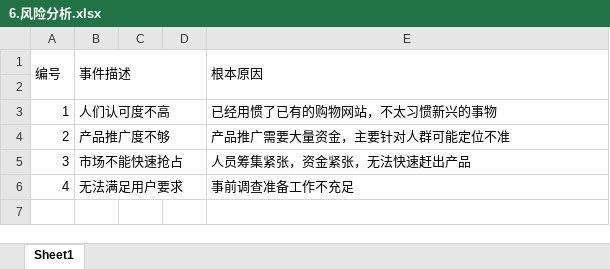
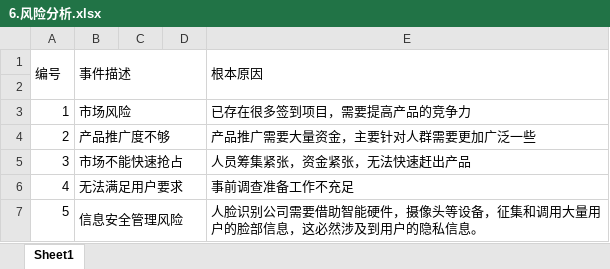
Before and after one commit to zhangxinyu5663/project-management, an Excel workbook: 王琚/论证，立项与启动/6.风险分析.xlsx, sheet Sheet1, drawn as a sheet; values as stored, in another font and other column widths than the file's, no borders; the diff names each change by its address in the sheet, - before the commit and + after, or states it on an @@ line.

```diff
--- a/王琚/论证，立项与启动/6.风险分析.xlsx (sheet Sheet1)
+++ b/王琚/论证，立项与启动/6.风险分析.xlsx (sheet Sheet1)
-B3 (事件描述): 人们认可度不高
+B3 (事件描述): 市场风险
-E3 (根本原因): 已经用惯了已有的购物网站，不太习惯新兴的事物
+E3 (根本原因): 已存在很多签到项目，需要提高产品的竞争力
-E4 (根本原因): 产品推广需要大量资金，主要针对人群可能定位不准
+E4 (根本原因): 产品推广需要大量资金，主要针对人群需要更加广泛一些
+row 7: 5 | 信息安全管理风险 |  |  | 人脸识别公司需要借助智能硬件，摄像头等设备，征集和调用大量用户的脸部信息，这必然涉及到用户的隐私信息。
```
Also changed, not shown: 10 other files.
